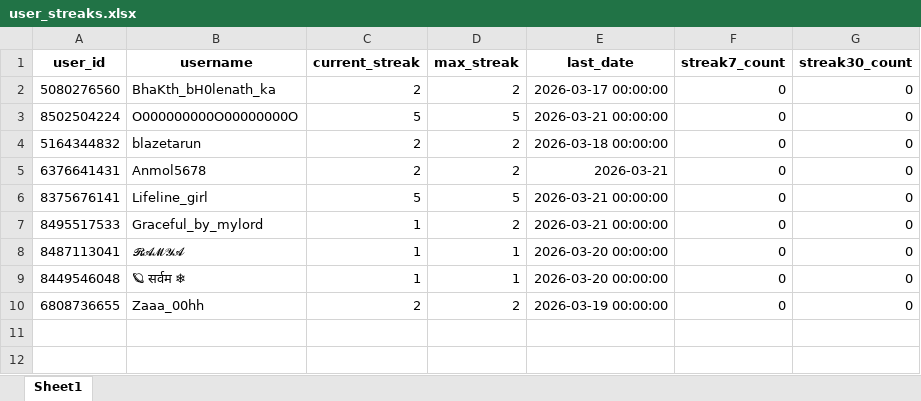
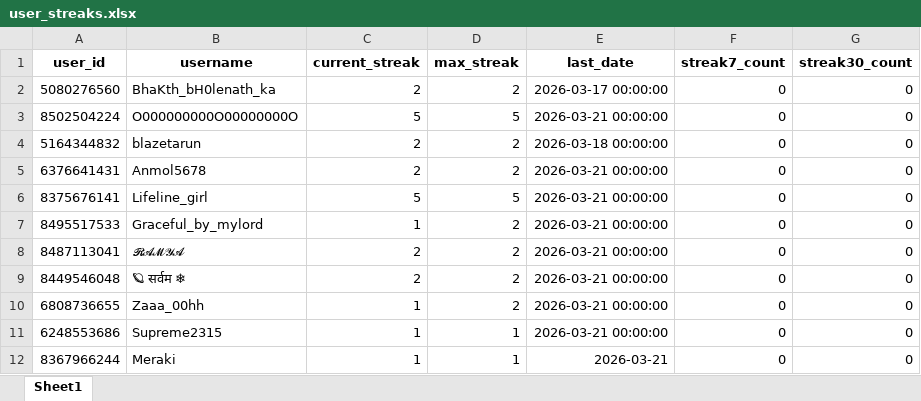
Before and after one commit to TheDevShivansh01/ShivHelperSpoken, an Excel workbook: UserScore/user_streaks.xlsx, sheet Sheet1, drawn as a sheet; values as stored, in another font and other column widths than the file's, no borders; the diff names each change by its address in the sheet, - before the commit and + after, or states it on an @@ line.

```diff
--- a/UserScore/user_streaks.xlsx (sheet Sheet1)
+++ b/UserScore/user_streaks.xlsx (sheet Sheet1)
-E5 (last_date): 2026-03-21
+E5 (last_date): 2026-03-21 00:00:00
-C8:C9 (current_streak): 1
+C8:C9 (current_streak): 2
-D8:D9 (max_streak): 1
+D8:D9 (max_streak): 2
-E8:E9 (last_date): 2026-03-20 00:00:00
+E8:E9 (last_date): 2026-03-21 00:00:00
-C10 (current_streak): 2
+C10 (current_streak): 1
-E10 (last_date): 2026-03-19 00:00:00
+E10 (last_date): 2026-03-21 00:00:00
+row 11: 6248553686 | Supreme2315 | 1 | 1 | 2026-03-21 00:00:00 | 0 | 0
+row 12: 8367966244 | Meraki | 1 | 1 | 2026-03-21 | 0 | 0
```
Also changed, not shown: UserScore/RegisteredGroups.xlsx, UserScore/premium_tokens.xlsx, 5 other files.
